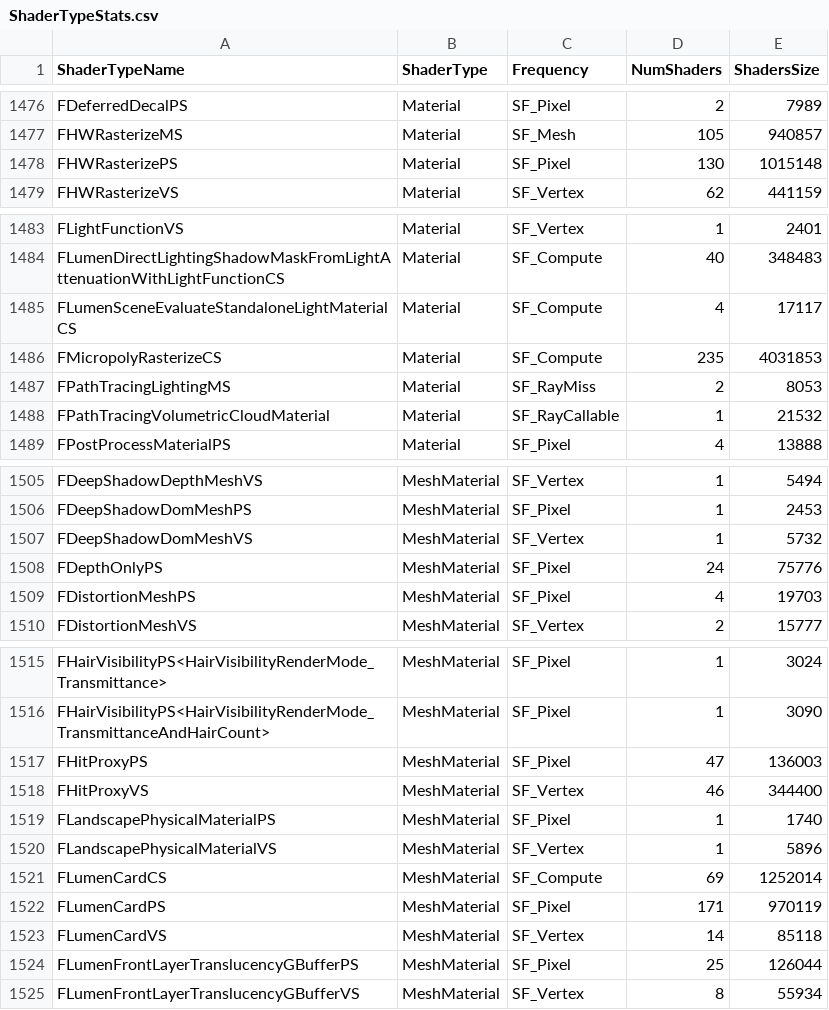
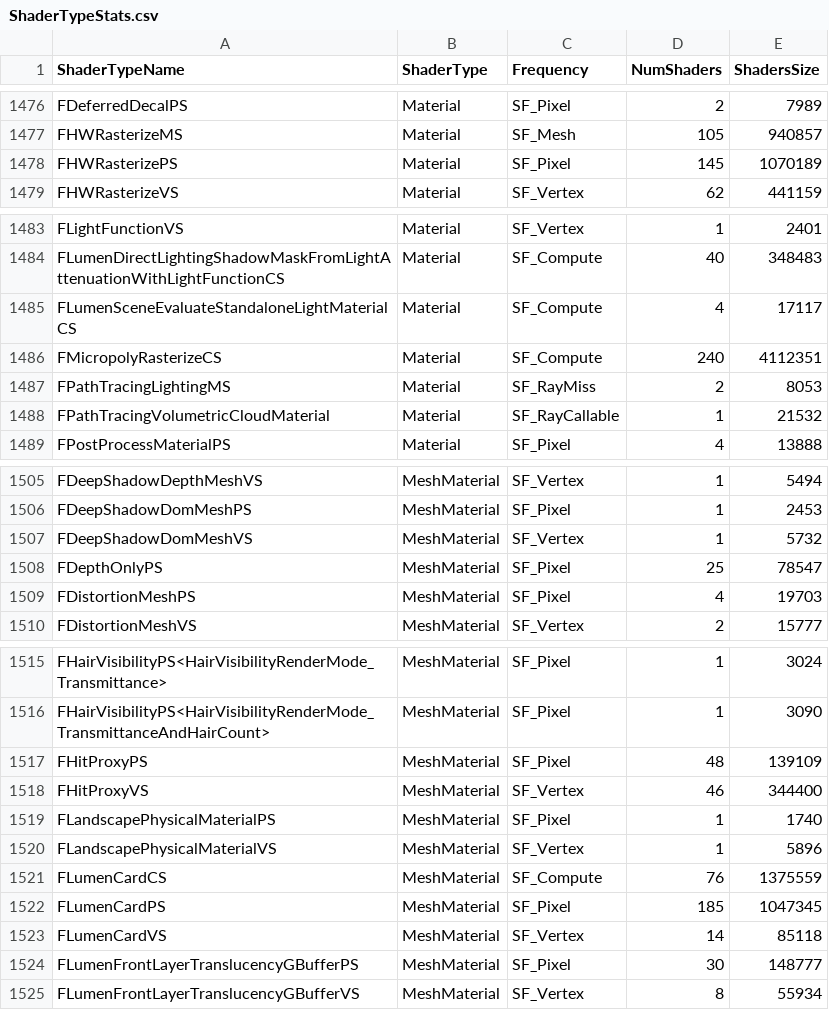
Before and after one commit to TuPrimaLaSable/TP2_Unreal, a CSV file: Parcial2_Unreal/Parcial2_Terror/Saved/ShaderDebugInfo/PCD3D_SM6/ShaderTypeStats.csv, drawn as a sheet; only a part is shown, gaps mark what is left out; the diff covers the shown part only.

```diff
--- a/Parcial2_Unreal/Parcial2_Terror/Saved/ShaderDebugInfo/PCD3D_SM6/ShaderTypeStats.csv
+++ b/Parcial2_Unreal/Parcial2_Terror/Saved/ShaderDebugInfo/PCD3D_SM6/ShaderTypeStats.csv
@@ -1477,3 +1477,3 @@
 "FHWRasterizeMS","Material","SF_Mesh","105","940857"
-"FHWRasterizePS","Material","SF_Pixel","130","1015148"
+"FHWRasterizePS","Material","SF_Pixel","145","1070189"
 "FHWRasterizeVS","Material","SF_Vertex","62","441159"
@@ -1485,3 +1485,3 @@
 "FLumenSceneEvaluateStandaloneLightMaterialCS","Material","SF_Compute","4","17117"
-"FMicropolyRasterizeCS","Material","SF_Compute","235","4031853"
+"FMicropolyRasterizeCS","Material","SF_Compute","240","4112351"
 "FPathTracingLightingMS","Material","SF_RayMiss","2","8053"
@@ -1507,3 +1507,3 @@
 "FDeepShadowDomMeshVS","MeshMaterial","SF_Vertex","1","5732"
-"FDepthOnlyPS","MeshMaterial","SF_Pixel","24","75776"
+"FDepthOnlyPS","MeshMaterial","SF_Pixel","25","78547"
 "FDistortionMeshPS","MeshMaterial","SF_Pixel","4","19703"
@@ -1516,3 +1516,3 @@
 "FHairVisibilityPS<HairVisibilityRenderMode_TransmittanceAndHairCount>","MeshMaterial","SF_Pixel","1","3090"
-"FHitProxyPS","MeshMaterial","SF_Pixel","47","136003"
+"FHitProxyPS","MeshMaterial","SF_Pixel","48","139109"
 "FHitProxyVS","MeshMaterial","SF_Vertex","46","344400"
@@ -1520,6 +1520,6 @@
 "FLandscapePhysicalMaterialVS","MeshMaterial","SF_Vertex","1","5896"
-"FLumenCardCS","MeshMaterial","SF_Compute","69","1252014"
-"FLumenCardPS","MeshMaterial","SF_Pixel","171","970119"
+"FLumenCardCS","MeshMaterial","SF_Compute","76","1375559"
+"FLumenCardPS","MeshMaterial","SF_Pixel","185","1047345"
 "FLumenCardVS","MeshMaterial","SF_Vertex","14","85118"
-"FLumenFrontLayerTranslucencyGBufferPS","MeshMaterial","SF_Pixel","25","126044"
+"FLumenFrontLayerTranslucencyGBufferPS","MeshMaterial","SF_Pixel","30","148777"
 "FLumenFrontLayerTranslucencyGBufferVS","MeshMaterial","SF_Vertex","8","55934"
```
Also changed, not shown: 30 edited cells elsewhere in this file, Parcial2_Unreal/Parcial2_Terror/Saved/ShaderDebugInfo/PCD3D_SM5/ShaderTypeStats.csv, 24 other files.
